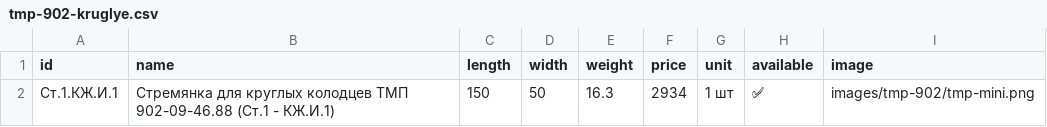
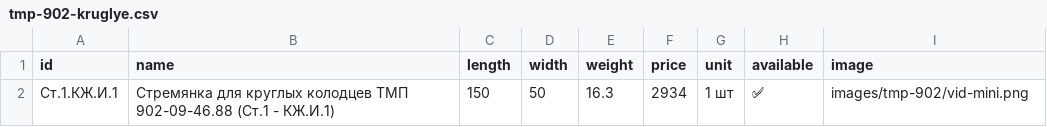
Before and after one commit to Nolan20007/test-project, a CSV file: data/tmp-902-kruglye.csv, drawn as a sheet.

```diff
--- a/data/tmp-902-kruglye.csv
+++ b/data/tmp-902-kruglye.csv
@@ -1,2 +1,2 @@
 id,name,length,width,weight,price,unit,available,image
-Ст.1.КЖ.И.1,Стремянка для круглых колодцев ТМП 902-09-46.88 (Ст.1 - КЖ.И.1),150,50,16.3,2934,1 шт,✅,images/tmp-902/tmp-mini.png
+Ст.1.КЖ.И.1,Стремянка для круглых колодцев ТМП 902-09-46.88 (Ст.1 - КЖ.И.1),150,50,16.3,2934,1 шт,✅,images/tmp-902/vid-mini.png
```
Also changed, not shown: data/ss1-products.csv, data/ss2-products.csv, 4 other files.
